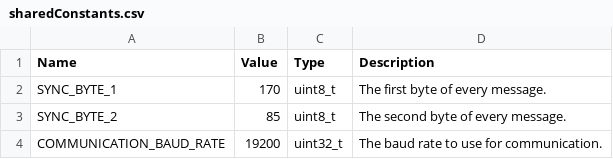
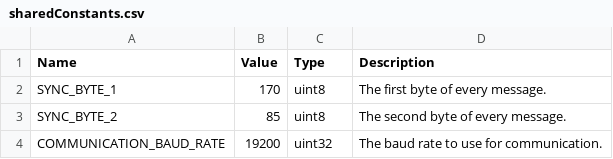
Before and after one commit to Abestanis/UnoSat, a CSV file: examples/RTK/RTK Sensor/communication/sharedConstants.csv, drawn as a sheet.

Commit message:
Update RTK example to ECom 1.1

```diff
--- a/examples/RTK/RTK Sensor/communication/sharedConstants.csv
+++ b/examples/RTK/RTK Sensor/communication/sharedConstants.csv
@@ -1,4 +1,4 @@
 Name,Value,Type,Description
-SYNC_BYTE_1,170,uint8_t,The first byte of every message.
-SYNC_BYTE_2,85,uint8_t,The second byte of every message.
-COMMUNICATION_BAUD_RATE,19200,uint32_t,The baud rate to use for communication.
+SYNC_BYTE_1,170,uint8,The first byte of every message.
+SYNC_BYTE_2,85,uint8,The second byte of every message.
+COMMUNICATION_BAUD_RATE,19200,uint32,The baud rate to use for communication.
```
Also changed, not shown: examples/RTK/RTK Sensor/communication/telemetryArguments/GPS.csv, 9 other files.
